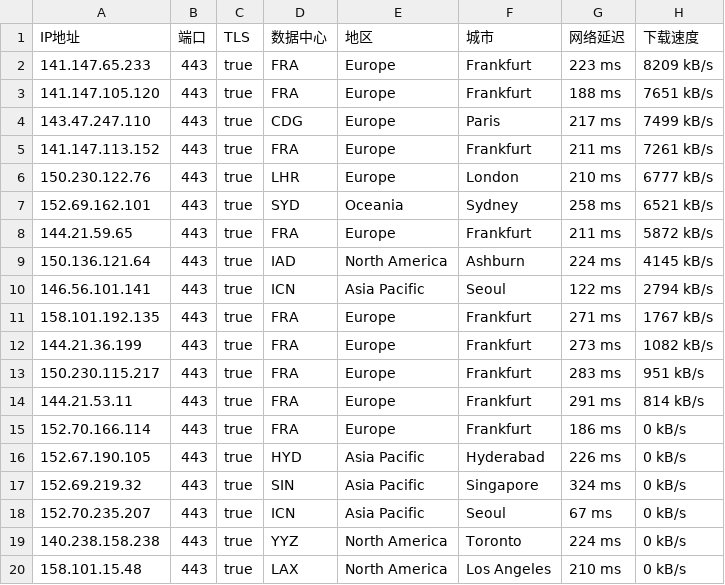
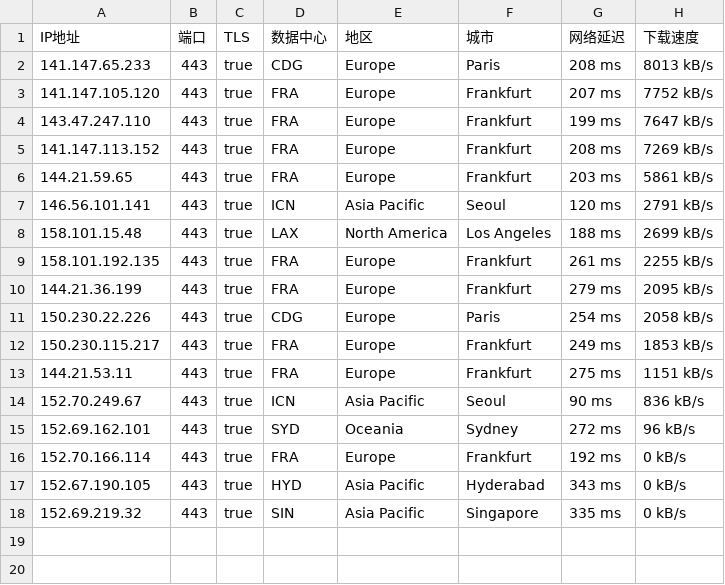
Before and after one commit to ailx1101/Cloudflare-IP-SpeedTest, a CSV file: ip.csv, drawn as a sheet.

Commit message:
update ip.csv

```diff
--- a/ip.csv
+++ b/ip.csv
@@ -1,20 +1,18 @@
 IP地址,端口,TLS,数据中心,地区,城市,网络延迟,下载速度
-141.147.65.233,443,true,FRA,Europe,Frankfurt,223 ms,8209 kB/s
-141.147.105.120,443,true,FRA,Europe,Frankfurt,188 ms,7651 kB/s
-143.47.247.110,443,true,CDG,Europe,Paris,217 ms,7499 kB/s
-141.147.113.152,443,true,FRA,Europe,Frankfurt,211 ms,7261 kB/s
-150.230.122.76,443,true,LHR,Europe,London,210 ms,6777 kB/s
-152.69.162.101,443,true,SYD,Oceania,Sydney,258 ms,6521 kB/s
-144.21.59.65,443,true,FRA,Europe,Frankfurt,211 ms,5872 kB/s
-150.136.121.64,443,true,IAD,North America,Ashburn,224 ms,4145 kB/s
-146.56.101.141,443,true,ICN,Asia Pacific,Seoul,122 ms,2794 kB/s
-158.101.192.135,443,true,FRA,Europe,Frankfurt,271 ms,1767 kB/s
-144.21.36.199,443,true,FRA,Europe,Frankfurt,273 ms,1082 kB/s
-150.230.115.217,443,true,FRA,Europe,Frankfurt,283 ms,951 kB/s
-144.21.53.11,443,true,FRA,Europe,Frankfurt,291 ms,814 kB/s
-152.70.166.114,443,true,FRA,Europe,Frankfurt,186 ms,0 kB/s
-152.67.190.105,443,true,HYD,Asia Pacific,Hyderabad,226 ms,0 kB/s
-152.69.219.32,443,true,SIN,Asia Pacific,Singapore,324 ms,0 kB/s
-152.70.235.207,443,true,ICN,Asia Pacific,Seoul,67 ms,0 kB/s
-140.238.158.238,443,true,YYZ,North America,Toronto,224 ms,0 kB/s
-158.101.15.48,443,true,LAX,North America,Los Angeles,210 ms,0 kB/s
+141.147.65.233,443,true,CDG,Europe,Paris,208 ms,8013 kB/s
+141.147.105.120,443,true,FRA,Europe,Frankfurt,207 ms,7752 kB/s
+143.47.247.110,443,true,FRA,Europe,Frankfurt,199 ms,7647 kB/s
+141.147.113.152,443,true,FRA,Europe,Frankfurt,208 ms,7269 kB/s
+144.21.59.65,443,true,FRA,Europe,Frankfurt,203 ms,5861 kB/s
+146.56.101.141,443,true,ICN,Asia Pacific,Seoul,120 ms,2791 kB/s
+158.101.15.48,443,true,LAX,North America,Los Angeles,188 ms,2699 kB/s
+158.101.192.135,443,true,FRA,Europe,Frankfurt,261 ms,2255 kB/s
+144.21.36.199,443,true,FRA,Europe,Frankfurt,279 ms,2095 kB/s
+150.230.22.226,443,true,CDG,Europe,Paris,254 ms,2058 kB/s
+150.230.115.217,443,true,FRA,Europe,Frankfurt,249 ms,1853 kB/s
+144.21.53.11,443,true,FRA,Europe,Frankfurt,275 ms,1151 kB/s
+152.70.249.67,443,true,ICN,Asia Pacific,Seoul,90 ms,836 kB/s
+152.69.162.101,443,true,SYD,Oceania,Sydney,272 ms,96 kB/s
+152.70.166.114,443,true,FRA,Europe,Frankfurt,192 ms,0 kB/s
+152.67.190.105,443,true,HYD,Asia Pacific,Hyderabad,343 ms,0 kB/s
+152.69.219.32,443,true,SIN,Asia Pacific,Singapore,335 ms,0 kB/s
```
